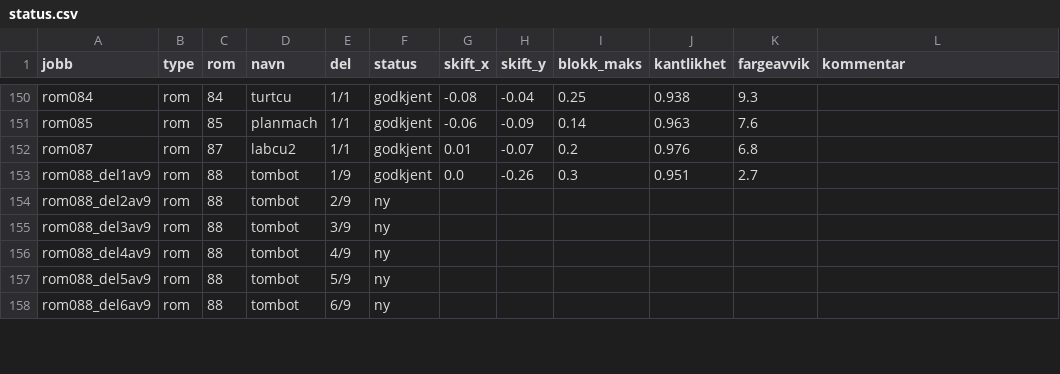
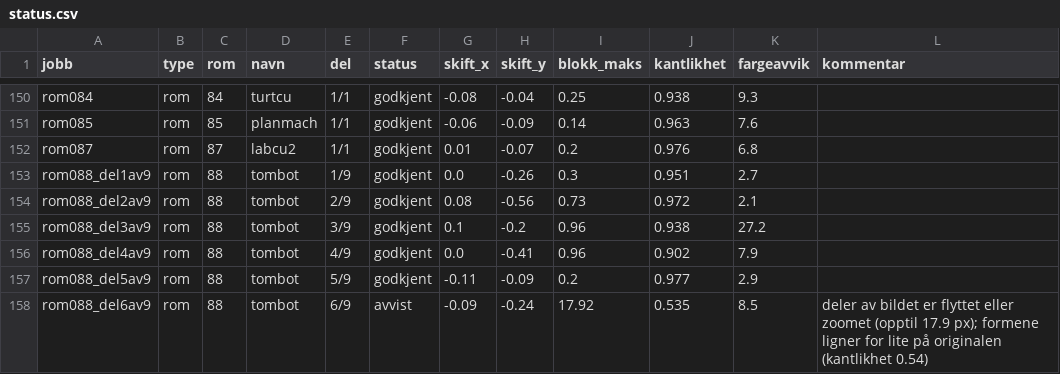
Before and after one commit to Tombonator3000/Dig-HD-Remake, a CSV file: status.csv, drawn as a sheet; only a part is shown, gaps mark what is left out; the diff covers the shown part only.

```diff
--- a/status.csv
+++ b/status.csv
@@ -153,6 +153,6 @@ rom087,rom,87,labcu2,1/1,godkjent,0.01,-0.07,0.2,0.976,6.8,
 rom088_del1av9,rom,88,tombot,1/9,godkjent,0.0,-0.26,0.3,0.951,2.7,
-rom088_del2av9,rom,88,tombot,2/9,ny,,,,,,
-rom088_del3av9,rom,88,tombot,3/9,ny,,,,,,
-rom088_del4av9,rom,88,tombot,4/9,ny,,,,,,
-rom088_del5av9,rom,88,tombot,5/9,ny,,,,,,
-rom088_del6av9,rom,88,tombot,6/9,ny,,,,,,
+rom088_del2av9,rom,88,tombot,2/9,godkjent,0.08,-0.56,0.73,0.972,2.1,
+rom088_del3av9,rom,88,tombot,3/9,godkjent,0.1,-0.2,0.96,0.938,27.2,
+rom088_del4av9,rom,88,tombot,4/9,godkjent,0.0,-0.41,0.96,0.902,7.9,
+rom088_del5av9,rom,88,tombot,5/9,godkjent,-0.11,-0.09,0.2,0.977,2.9,
+rom088_del6av9,rom,88,tombot,6/9,avvist,-0.09,-0.24,17.92,0.535,8.5,deler av bildet er flyttet eller zoomet (opptil 17.9 px); formene ligner for lite på originalen (kantlikhet 0.54)
```
Also changed, not shown: 21 edited cells elsewhere in this file, 11 other files.
